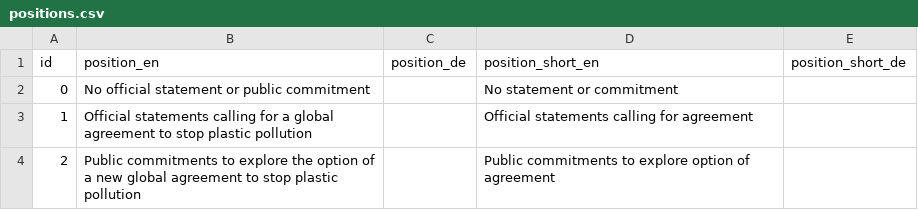
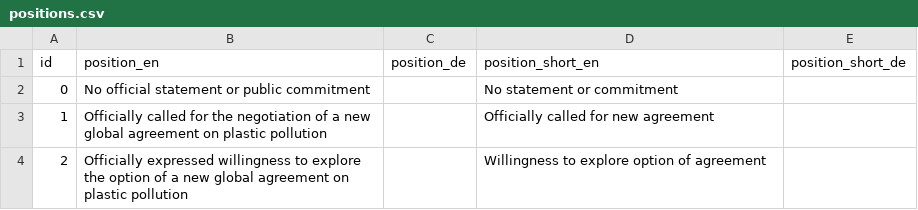
Before and after one commit to WWF-Deutschland/plastic-navigator, a CSV file: data/layers/policy/positions.csv, drawn as a sheet.

Commit message:
update policy positions

```diff
--- a/data/layers/policy/positions.csv
+++ b/data/layers/policy/positions.csv
@@ -2,3 +2,3 @@ id,position_en,position_de,position_short_en,position_short_de
 0,No official statement or public commitment,,No statement or commitment,
-1,Official statements calling for a global agreement to stop plastic pollution,,Official statements calling for agreement,
-2,Public commitments to explore the option of a new global agreement to stop plastic pollution,,Public commitments to explore option of agreement,
+1,Officially called for the negotiation of a new global agreement on plastic pollution,,Officially called for new agreement,
+2,Officially expressed willingness to explore the option of a new global agreement on plastic pollution,,Willingness to explore option of agreement,
```
